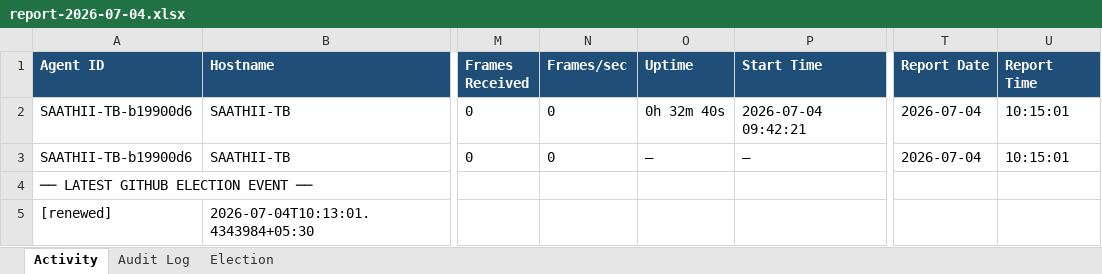
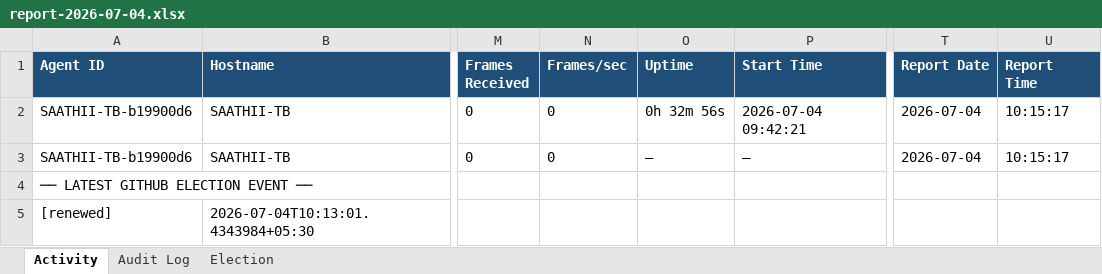
Before and after one commit to puniteswra-spec/PU, an Excel workbook: report-2026-07-04.xlsx, sheet Activity, drawn as a sheet; only a part is shown, gaps mark what is left out; values as stored, in another font and other column widths than the file's, no borders; the diff names each change by its address in the sheet, - before the commit and + after, or states it on an @@ line.

Commit message:
daily report 2026-07-04: 65 election events, 3 audit entries

```diff
--- a/report-2026-07-04.xlsx (sheet Activity)
+++ b/report-2026-07-04.xlsx (sheet Activity)
-O2 (Uptime): 0h 32m 40s
+O2 (Uptime): 0h 32m 56s
-U2:U3 (Report Time): 10:15:01
+U2:U3 (Report Time): 10:15:17
```
Also changed, not shown: sheet Election.
